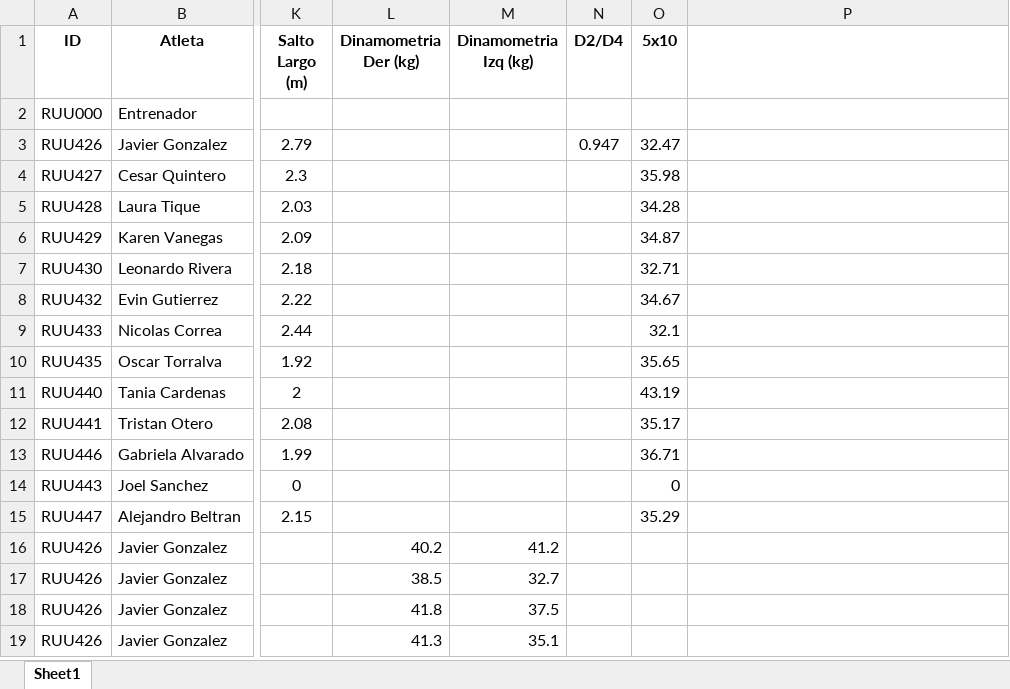
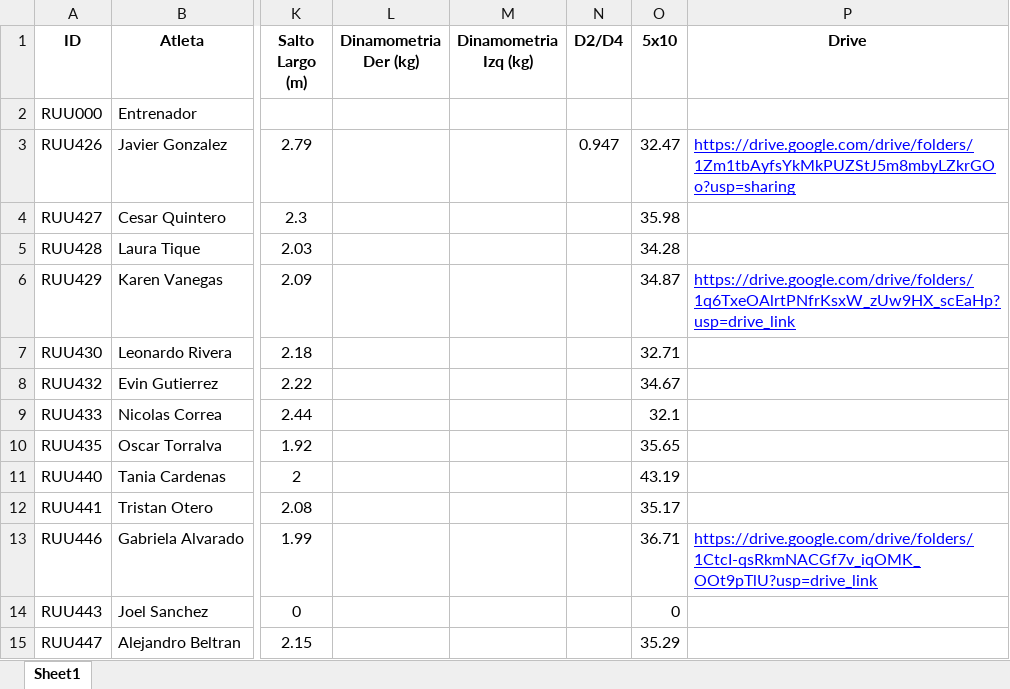
Before and after one commit to kean-bionics/Gestor-deportivo-keansports, an Excel workbook: test_results.xlsx, sheet Sheet1, drawn as a sheet; only a part is shown, gaps mark what is left out; the shorter side is filled out with more unchanged rows; values as stored, in another font and other column widths than the file's, no borders; the diff names each change by its address in the sheet, - before the commit and + after, or states it on an @@ line.

Commit message:
Add files via upload

```diff
--- a/test_results.xlsx (sheet Sheet1)
+++ b/test_results.xlsx (sheet Sheet1)
-P1: (empty)
+P1: Drive
-P3 (Drive): (empty)
+P3 (Drive): https://drive.google.com/drive/folders/1Zm1tbAyfsYkMkPUZStJ5m8mbyLZkrGOo?usp=sharing
-P6 (Drive): (empty)
+P6 (Drive): https://drive.google.com/drive/folders/1q6TxeOAlrtPNfrKsxW_zUw9HX_scEaHp?usp=drive_link
-P13 (Drive): (empty)
+P13 (Drive): https://drive.google.com/drive/folders/1CtcI-qsRkmNACGf7v_iqOMK_OOt9pTlU?usp=drive_link
```
